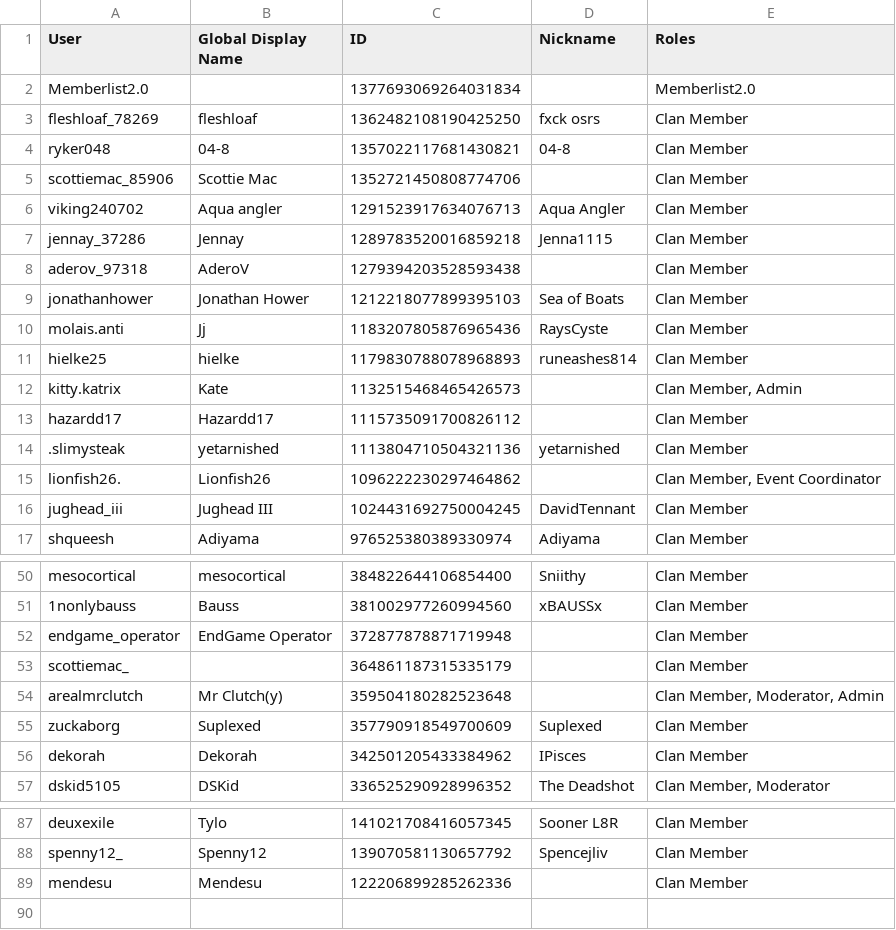
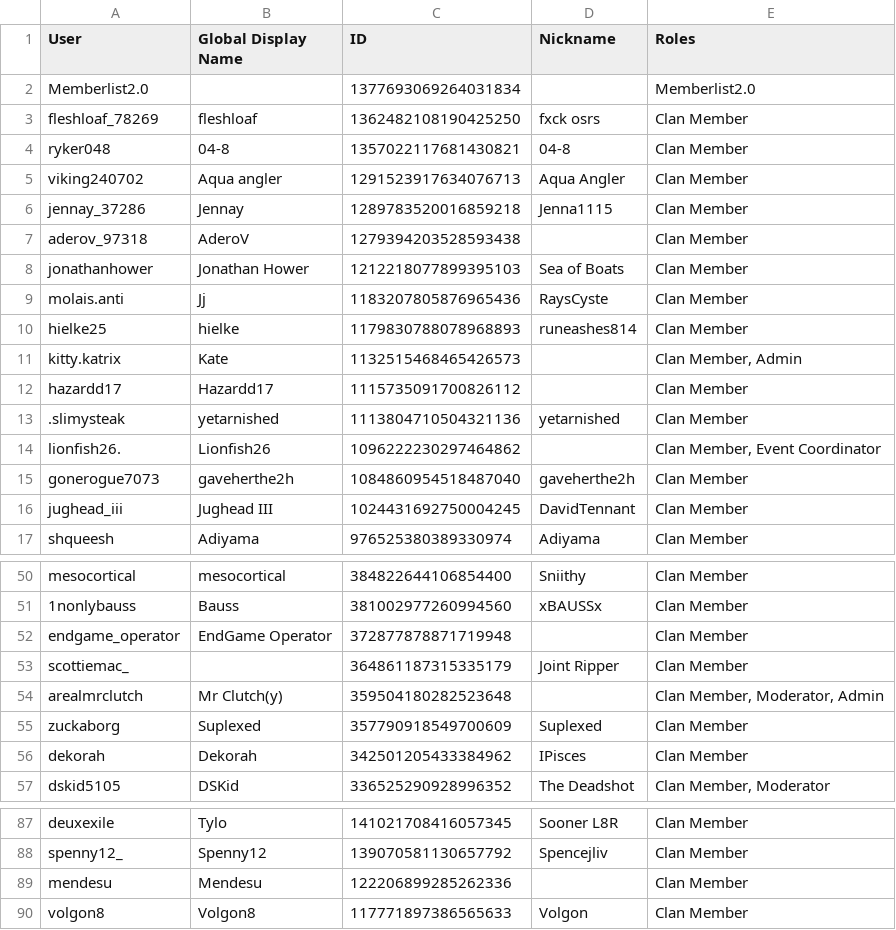
Before and after one commit to PinkyOSRS/osrs-clan-rank-sync, a CSV file: data/discord_members.csv, drawn as a sheet; only a part is shown, gaps mark what is left out.

Commit message:
Update discord_members.csv (2025-05-31T12:04:16.159746 UTC)

```diff
--- a/data/discord_members.csv
+++ b/data/discord_members.csv
@@ -4,3 +4,2 @@ fleshloaf_78269,fleshloaf,1362482108190425250,fxck osrs,Clan Member
 ryker048,04-8,1357022117681430821,04-8,Clan Member
-scottiemac_85906,Scottie Mac,1352721450808774706,,Clan Member
 viking240702,Aqua angler,1291523917634076713,Aqua Angler,Clan Member
@@ -15,2 +14,3 @@ hazardd17,Hazardd17,1115735091700826112,,Clan Member
 lionfish26.,Lionfish26,1096222230297464862,,"Clan Member, Event Coordinator"
+gonerogue7073,gaveherthe2h,1084860954518487040,gaveherthe2h,Clan Member
 jughead_iii,Jughead III,1024431692750004245,DavidTennant,Clan Member
@@ -52,3 +52,3 @@ mesocortical,mesocortical,384822644106854400,Sniithy,Clan Member
 endgame_operator,EndGame Operator,372877878871719948,,Clan Member
-scottiemac_,,364861187315335179,,Clan Member
+scottiemac_,,364861187315335179,Joint Ripper,Clan Member
 arealmrclutch,Mr Clutch(y),359504180282523648,,"Clan Member, Moderator, Admin"
@@ -89 +89,2 @@ spenny12_,Spenny12,139070581130657792,Spencejliv,Clan Member
 mendesu,Mendesu,122206899285262336,,Clan Member
+volgon8,Volgon8,117771897386565633,Volgon,Clan Member
```
